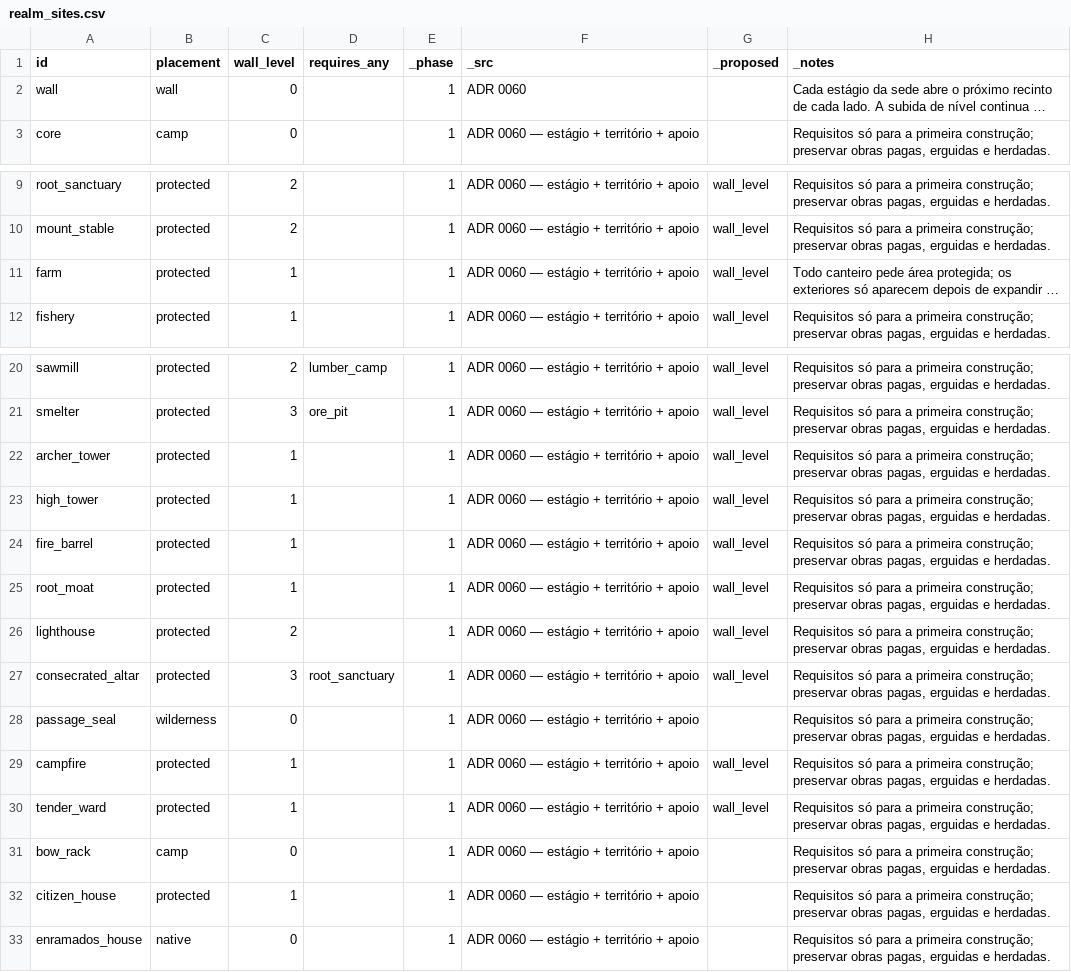
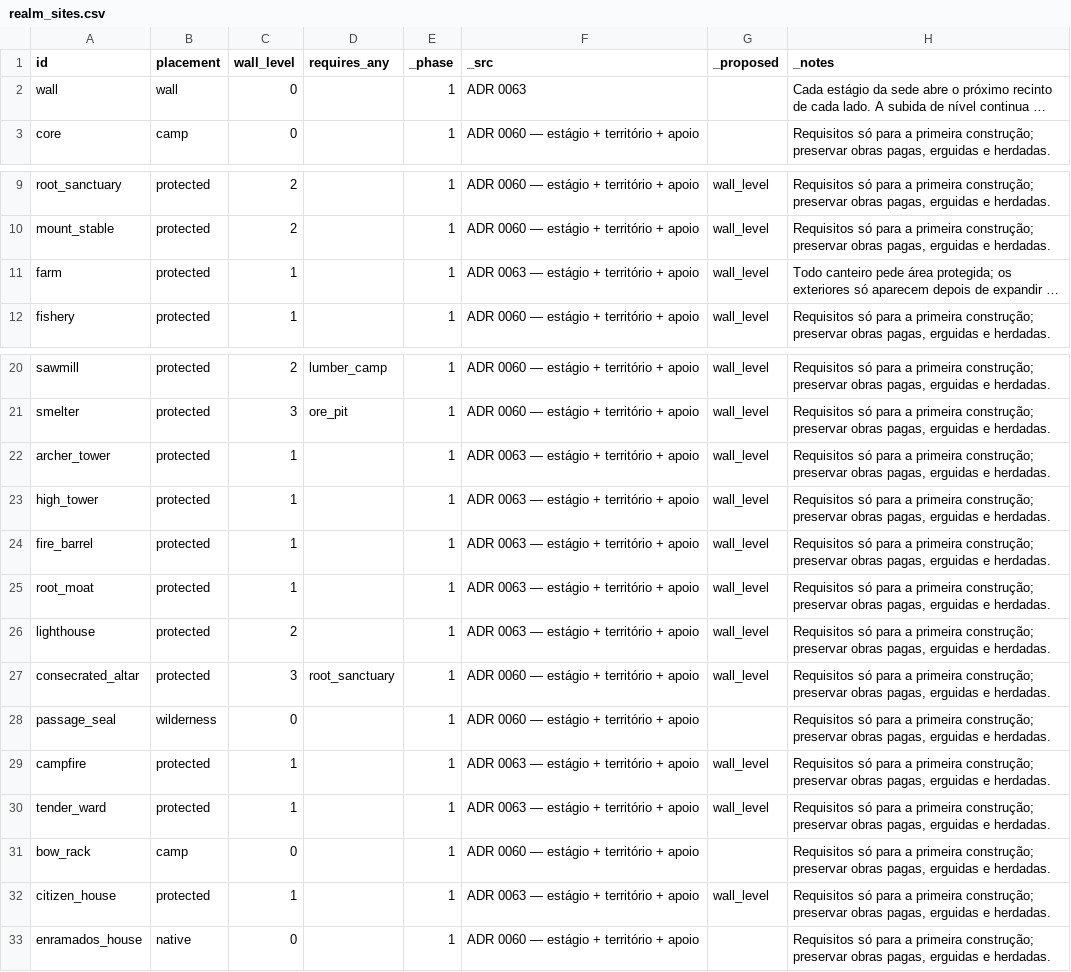
Before and after one commit to henriquecoding/empire, a CSV file: data/source/realm_sites.csv, drawn as a sheet; only a part is shown, gaps mark what is left out; long unchanged cells end in …; the diff names each change by its address in the sheet, - before the commit and + after, or states it on an @@ line.

```diff
--- a/data/source/realm_sites.csv
+++ b/data/source/realm_sites.csv
-F2 (_src): ADR 0060
+F2 (_src): ADR 0063
-F11 (_src): ADR 0060 — estágio + território + apoio
+F11 (_src): ADR 0063 — estágio + território + apoio
-F22:F26 (_src): ADR 0060 — estágio + território + apoio
+F22:F26 (_src): ADR 0063 — estágio + território + apoio
-F29:F30 (_src): ADR 0060 — estágio + território + apoio
+F29:F30 (_src): ADR 0063 — estágio + território + apoio
-F32 (_src): ADR 0060 — estágio + território + apoio
+F32 (_src): ADR 0063 — estágio + território + apoio
-G32 (_proposed): (empty)
+G32 (_proposed): wall_level
```
Also changed, not shown: 18 other files.
